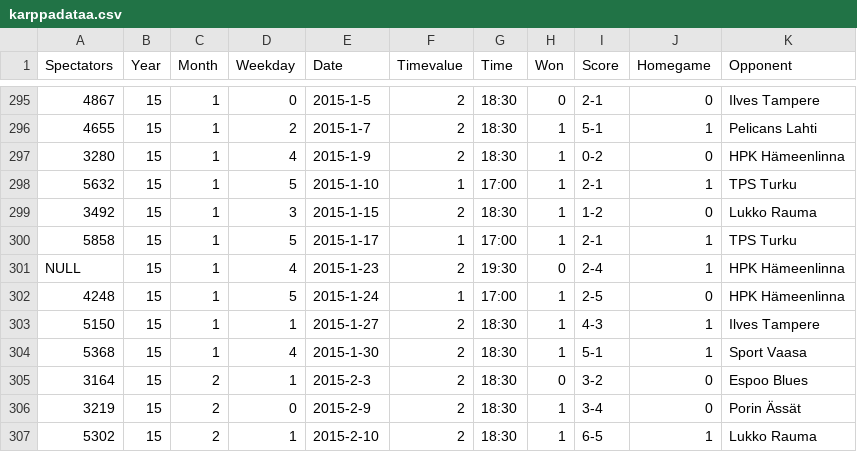
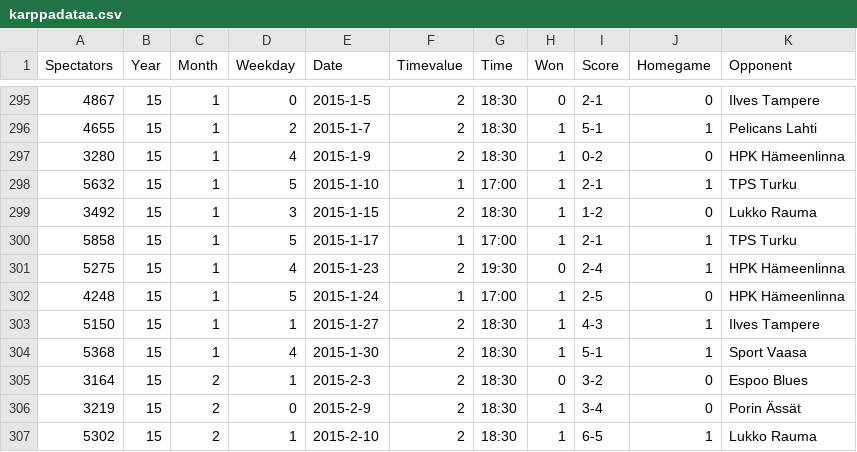
Before and after one commit to Jaleksi/Karppadataa, a CSV file: karppadataa.csv, drawn as a sheet; only a part is shown, gaps mark what is left out; the diff names each change by its address in the sheet, - before the commit and + after, or states it on an @@ line.

Commit message:
karppadataa.csv

```diff
--- a/karppadataa.csv
+++ b/karppadataa.csv
-A301 (Spectators): NULL
+A301 (Spectators): 5275
```
